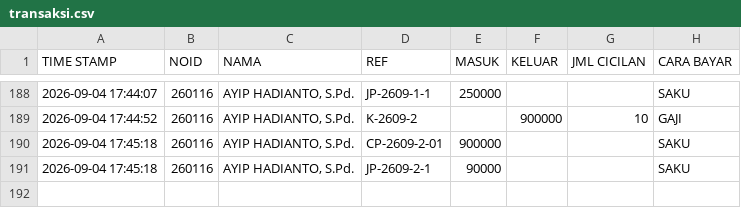
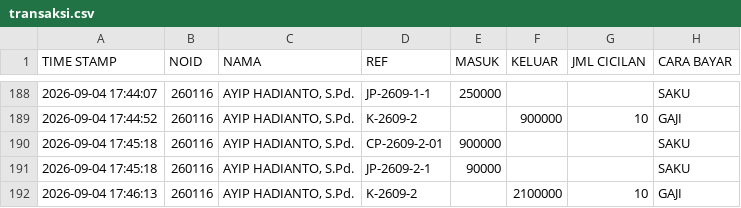
Before and after one commit to nexalone/KGP, a CSV file: data/transaksi.csv, drawn as a sheet; only a part is shown, gaps mark what is left out.

Commit message:
Update transaksi.csv - 2026-09-04T10:46:16.417Z

```diff
--- a/data/transaksi.csv
+++ b/data/transaksi.csv
@@ -191 +191,2 @@ TIME STAMP,NOID,NAMA,REF,MASUK,KELUAR,JML CICILAN,CARA BAYAR
 2026-09-04 17:45:18,260116,"AYIP HADIANTO, S.Pd.",JP-2609-2-1,90000,,,SAKU
+2026-09-04 17:46:13,260116,"AYIP HADIANTO, S.Pd.",K-2609-2,,2100000,10,GAJI
```
